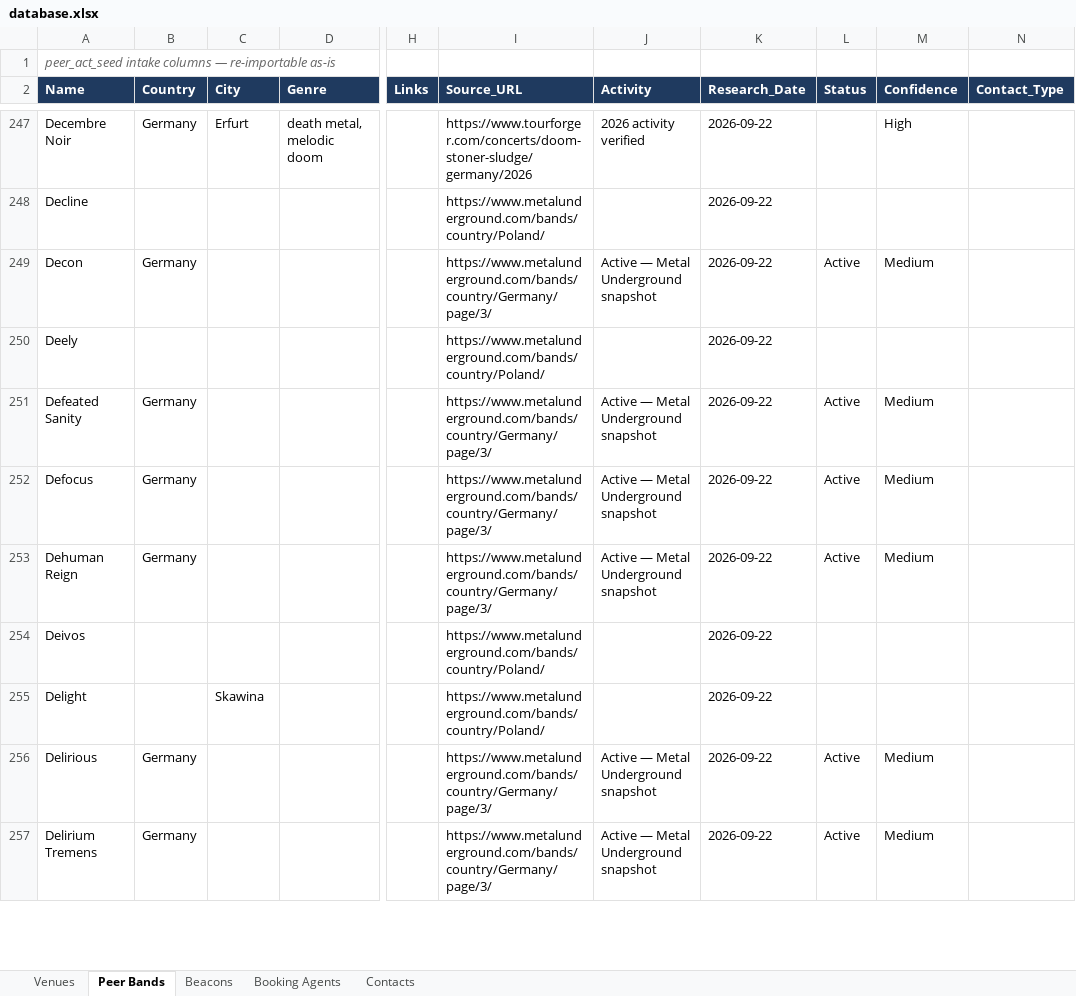
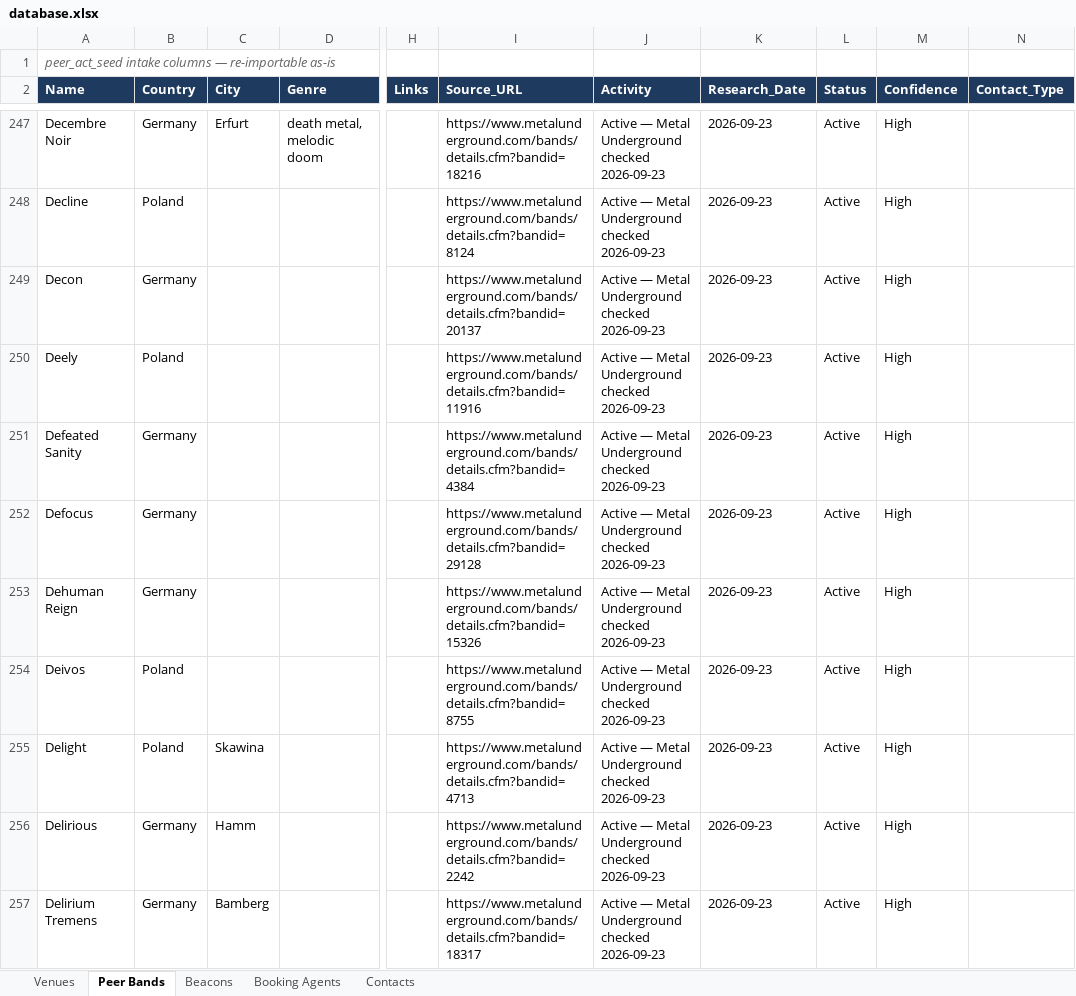
Before and after one commit to wojciechbator/crowdrelay-db, an Excel workbook: database.xlsx, sheet Peer Bands, drawn as a sheet; only a part is shown, gaps mark what is left out; values as stored, in another font and other column widths than the file's, no borders; the diff covers the shown part only; the diff names each change by its address in the sheet, - before the commit and + after, or states it on an @@ line.

```diff
--- a/database.xlsx (sheet Peer Bands)
+++ b/database.xlsx (sheet Peer Bands)
-I247 (Source_URL): https://www.tourforger.com/concerts/doom-stoner-sludge/germany/2026
+I247 (Source_URL): https://www.metalunderground.com/bands/details.cfm?bandid=18216
-J247 (Activity): 2026 activity verified
+J247 (Activity): Active — Metal Underground checked 2026-09-23
-K247:K257 (Research_Date): 2026-09-22
+K247:K257 (Research_Date): 2026-09-23
-L247:L248 (Status): (empty)
+L247:L248 (Status): Active
-B248 (Country): (empty)
+B248 (Country): Poland
-I248 (Source_URL): https://www.metalunderground.com/bands/country/Poland/
+I248 (Source_URL): https://www.metalunderground.com/bands/details.cfm?bandid=8124
-J248 (Activity): (empty)
+J248 (Activity): Active — Metal Underground checked 2026-09-23
-M248 (Confidence): (empty)
+M248 (Confidence): High
-I249 (Source_URL): https://www.metalunderground.com/bands/country/Germany/page/3/
+I249 (Source_URL): https://www.metalunderground.com/bands/details.cfm?bandid=20137
-J249 (Activity): Active — Metal Underground snapshot
+J249 (Activity): Active — Metal Underground checked 2026-09-23
-M249 (Confidence): Medium
+M249 (Confidence): High
-B250 (Country): (empty)
+B250 (Country): Poland
-I250 (Source_URL): https://www.metalunderground.com/bands/country/Poland/
+I250 (Source_URL): https://www.metalunderground.com/bands/details.cfm?bandid=11916
-J250 (Activity): (empty)
+J250 (Activity): Active — Metal Underground checked 2026-09-23
-L250 (Status): (empty)
+L250 (Status): Active
-M250 (Confidence): (empty)
+M250 (Confidence): High
-I251 (Source_URL): https://www.metalunderground.com/bands/country/Germany/page/3/
+I251 (Source_URL): https://www.metalunderground.com/bands/details.cfm?bandid=4384
-J251:J253 (Activity): Active — Metal Underground snapshot
+J251:J253 (Activity): Active — Metal Underground checked 2026-09-23
-M251:M253 (Confidence): Medium
+M251:M253 (Confidence): High
-I252 (Source_URL): https://www.metalunderground.com/bands/country/Germany/page/3/
+I252 (Source_URL): https://www.metalunderground.com/bands/details.cfm?bandid=29128
-I253 (Source_URL): https://www.metalunderground.com/bands/country/Germany/page/3/
+I253 (Source_URL): https://www.metalunderground.com/bands/details.cfm?bandid=15326
-B254:B255 (Country): (empty)
+B254:B255 (Country): Poland
-I254 (Source_URL): https://www.metalunderground.com/bands/country/Poland/
+I254 (Source_URL): https://www.metalunderground.com/bands/details.cfm?bandid=8755
-J254:J255 (Activity): (empty)
+J254:J255 (Activity): Active — Metal Underground checked 2026-09-23
-L254:L255 (Status): (empty)
+L254:L255 (Status): Active
-M254:M255 (Confidence): (empty)
+M254:M255 (Confidence): High
-I255 (Source_URL): https://www.metalunderground.com/bands/country/Poland/
+I255 (Source_URL): https://www.metalunderground.com/bands/details.cfm?bandid=4713
-C256 (City): (empty)
+C256 (City): Hamm
-I256 (Source_URL): https://www.metalunderground.com/bands/country/Germany/page/3/
+I256 (Source_URL): https://www.metalunderground.com/bands/details.cfm?bandid=2242
-J256:J257 (Activity): Active — Metal Underground snapshot
+J256:J257 (Activity): Active — Metal Underground checked 2026-09-23
-M256:M257 (Confidence): Medium
+M256:M257 (Confidence): High
-C257 (City): (empty)
+C257 (City): Bamberg
-I257 (Source_URL): https://www.metalunderground.com/bands/country/Germany/page/3/
+I257 (Source_URL): https://www.metalunderground.com/bands/details.cfm?bandid=18317
```
Also changed, not shown: 408 edited cells elsewhere in this sheet, 2 other files.
